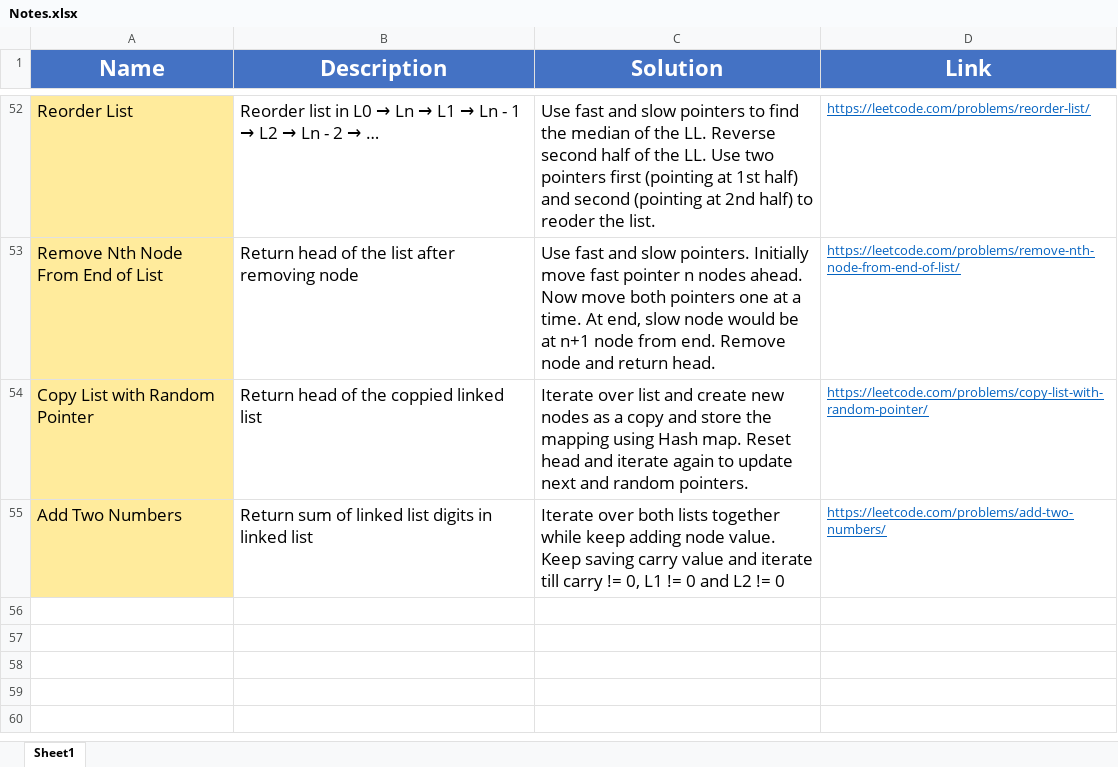
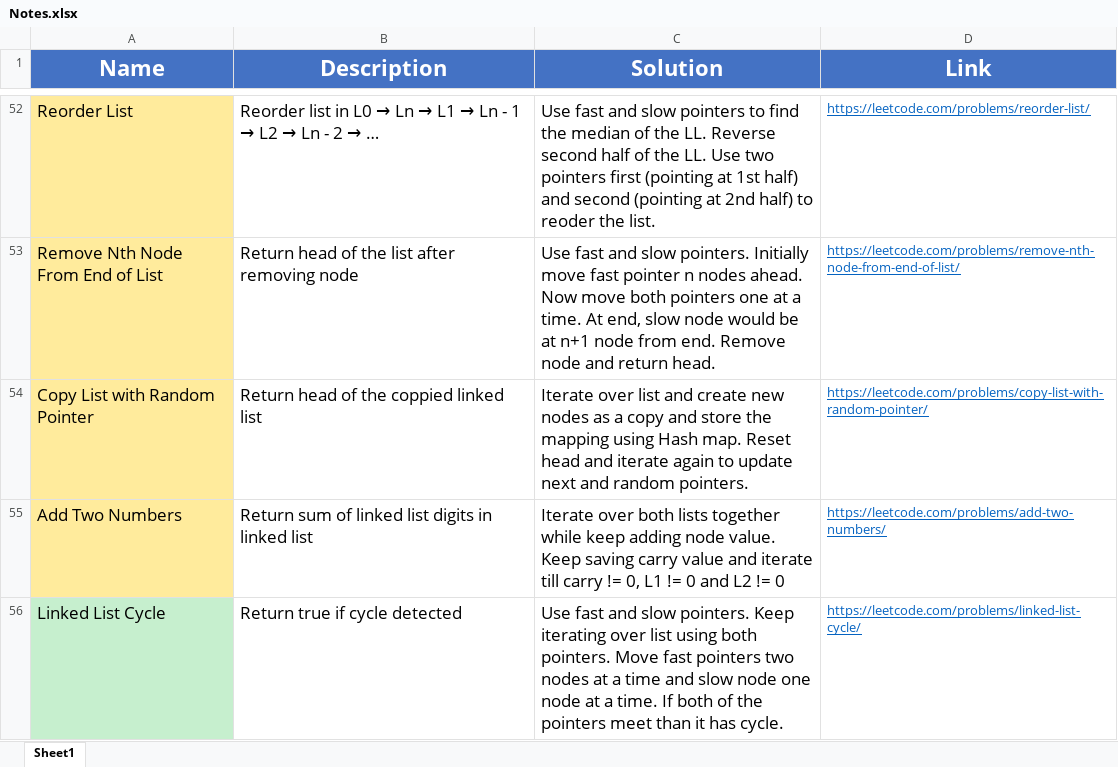
Before and after one commit to madeByRM/InterviewPrep, an Excel workbook: Notes.xlsx, sheet Sheet1, drawn as a sheet; only a part is shown, gaps mark what is left out; values as stored, in another font and other column widths than the file's, no borders; the diff names each change by its address in the sheet, - before the commit and + after, or states it on an @@ line.

Commit message:
Added new problems

```diff
--- a/Notes.xlsx (sheet Sheet1)
+++ b/Notes.xlsx (sheet Sheet1)
+row 56: Linked List Cycle | Return true if cycle detected | Use fast and slow pointers. Keep iterating over list using both pointers. Move fast pointers two nodes at a time and slow node one node at a time. If both of the pointers meet than it has cycle. | https://leetcode.com/problems/linked-list-cycle/
```
Also changed, not shown: 3 other files.
